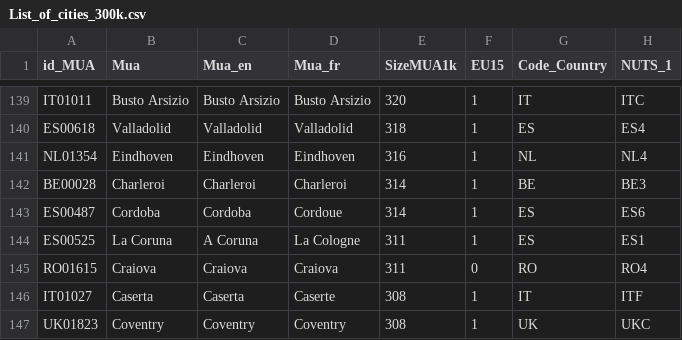
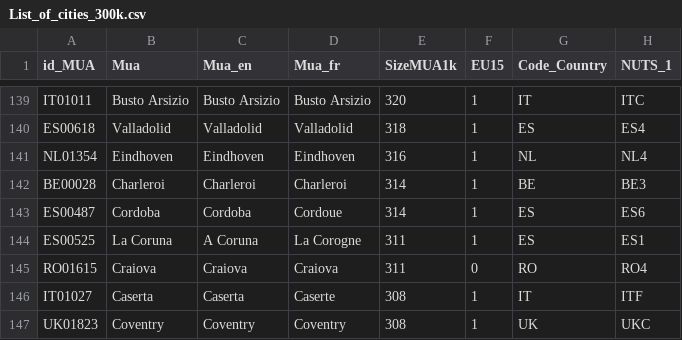
Before and after one commit to seriousdeejay/citynet, a CSV file: src/input/List_of_cities_300k.csv, drawn as a sheet; only a part is shown, gaps mark what is left out; the diff names each change by its address in the sheet, - before the commit and + after, or states it on an @@ line.

```diff
--- a/src/input/List_of_cities_300k.csv
+++ b/src/input/List_of_cities_300k.csv
-D144 (Mua_fr): La Cologne
+D144 (Mua_fr): La Corogne
```
Also changed, not shown: 3 other files.
